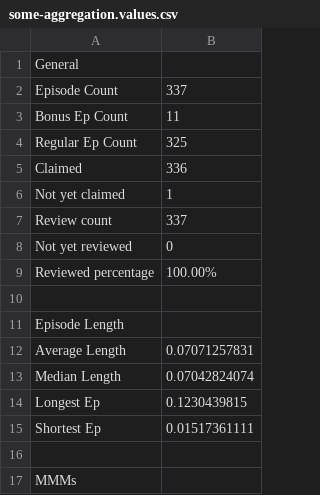
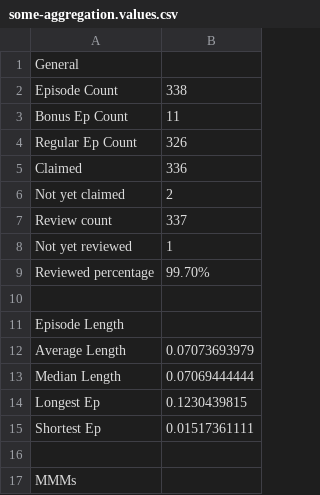
Before and after one commit to jbennygold/transcript-app, a CSV file: data/sheet-backup/some-aggregation.values.csv, drawn as a sheet; only a part is shown.

```diff
--- a/data/sheet-backup/some-aggregation.values.csv
+++ b/data/sheet-backup/some-aggregation.values.csv
@@ -1,14 +1,14 @@
 General
-Episode Count,337
+Episode Count,338
 Bonus Ep Count,11
-Regular Ep Count,325
+Regular Ep Count,326
 Claimed,336
-Not yet claimed,1
+Not yet claimed,2
 Review count,337
-Not yet reviewed,0
-Reviewed percentage,100.00%
+Not yet reviewed,1
+Reviewed percentage,99.70%
 
 Episode Length
-Average Length,0.07071257831
-Median Length,0.07042824074
+Average Length,0.07073693979
+Median Length,0.07069444444
 Longest Ep,0.1230439815
```
Also changed, not shown: data/sheet-backup/jason-fields.values.csv, data/sheet-backup/pod-data-detail.formulas.csv, 3 other files.
